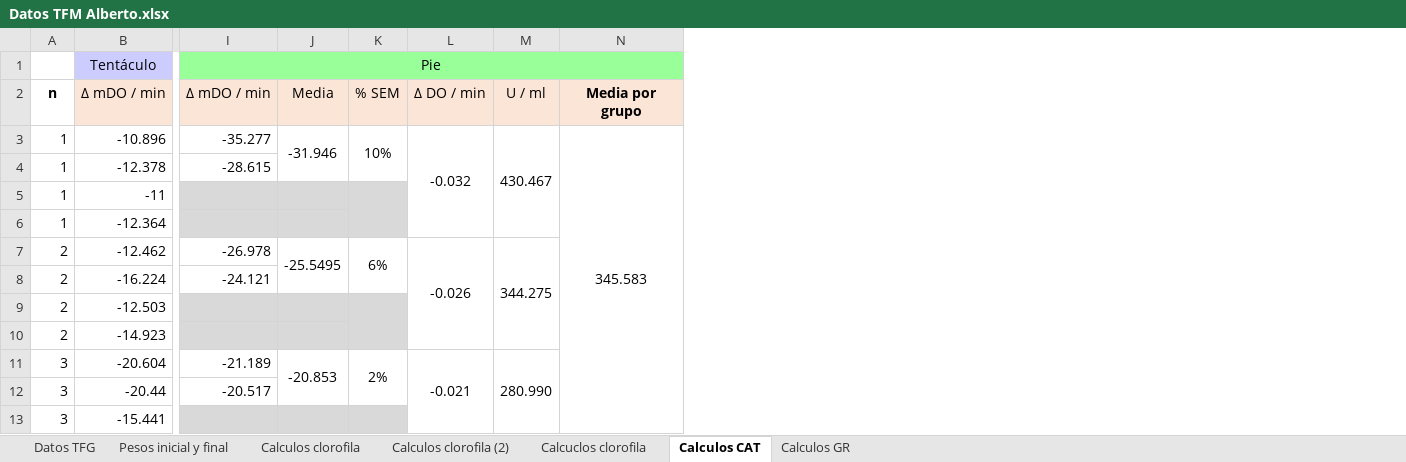
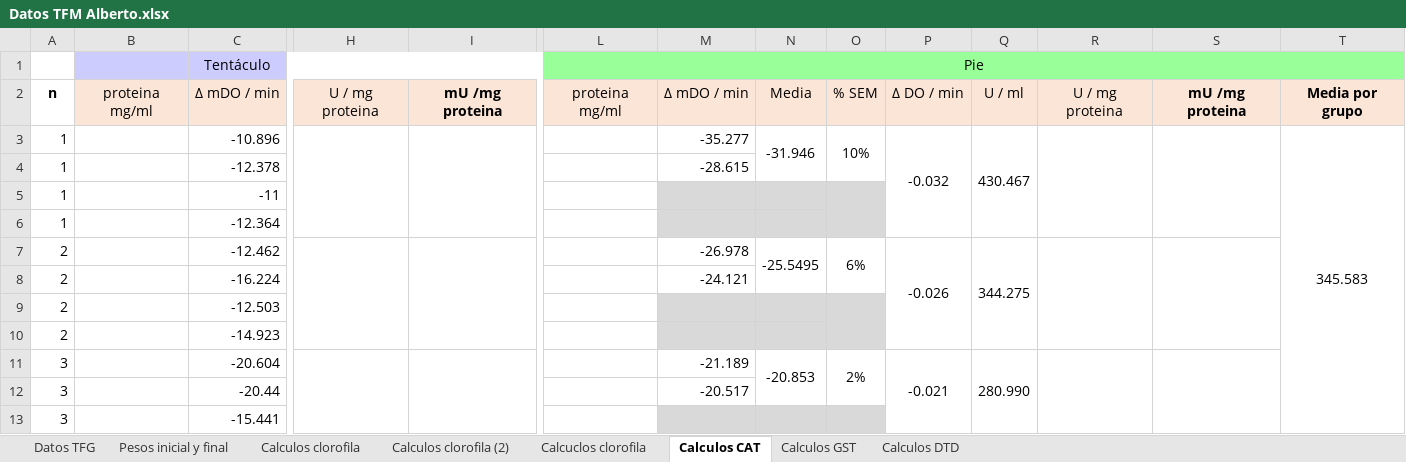
Before and after one commit to AlbertoColl/TFM-Anemonia-sulcata, an Excel workbook: datos/Datos TFM Alberto.xlsx, sheet Calculos CAT, drawn as a sheet; only a part is shown, gaps mark what is left out; values as stored, in another font and other column widths than the file's, no borders; charts and pictures and conditional formats not drawn; removed rows and columns are numbered as before the commit, all else as after; the diff names each change by its address in the sheet, - before the commit and + after, or states it on an @@ line.

Commit message:
Ajuste y calculos GST

```diff
--- a/datos/Datos TFM Alberto.xlsx (sheet Calculos CAT)
+++ b/datos/Datos TFM Alberto.xlsx (sheet Calculos CAT)
-sheet tab: Calculos GR
+sheet tab: Calculos GST
+sheet tab: Calculos DTD
+column B, row 2: proteina mg/ml
+column H, row 2: U / mg proteina
+column I, row 2: mU /mg proteina
+column L, rows 1-2: Pie | proteina mg/ml
+column R, row 2: U / mg proteina
+column S, row 2: mU /mg proteina
-M1: Pie
+M1: (empty)
-I1:O1 merged
```
Also changed, not shown: sheet Calculos GST, sheet Calcuclos clorofila, formulas that keep their value, charts or pictures, 3 other files.
